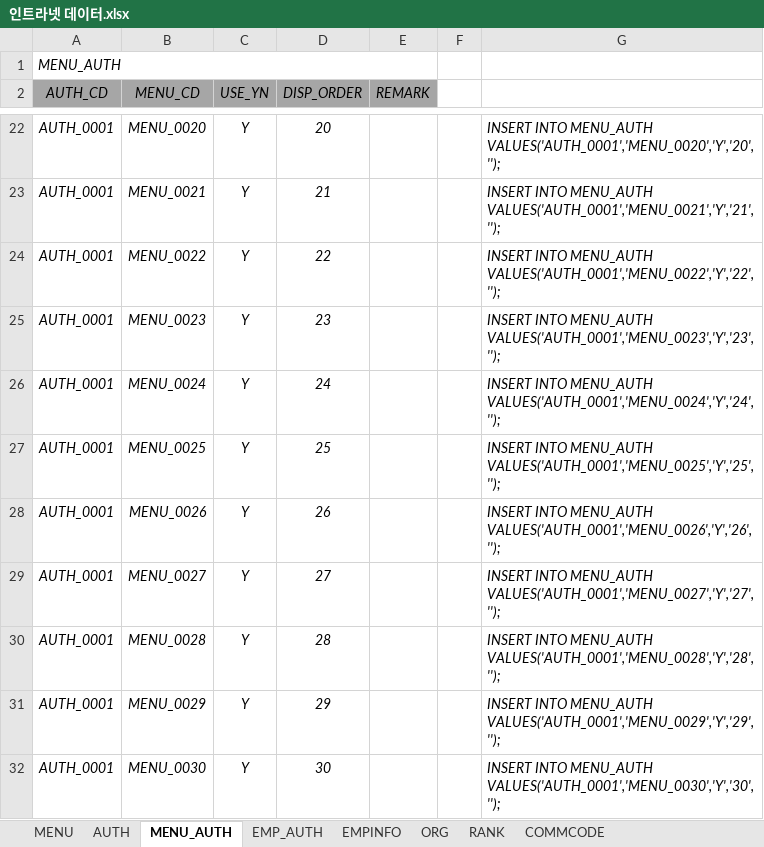
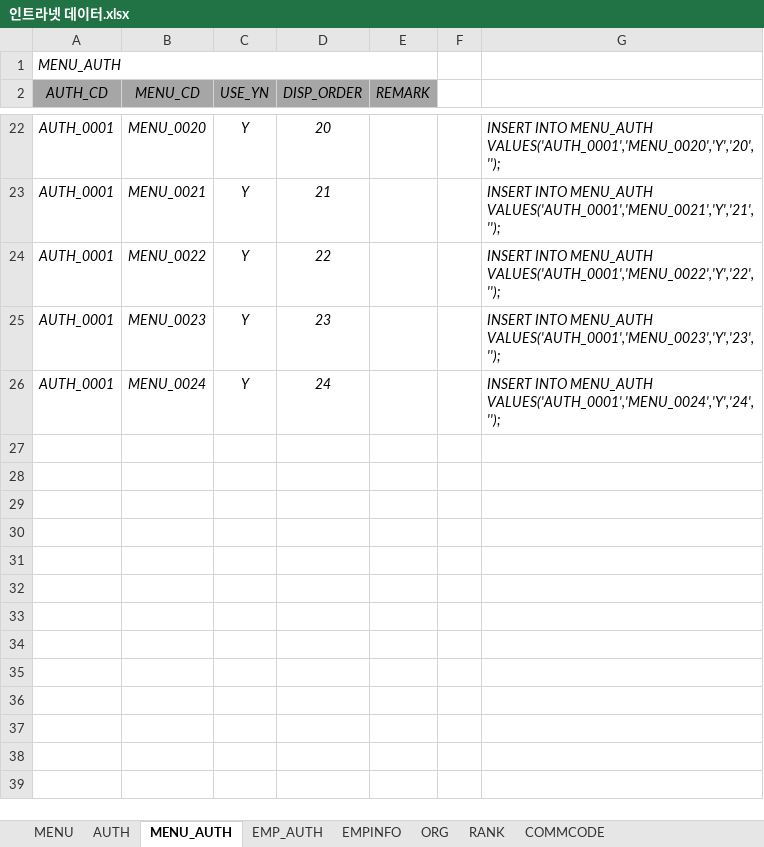
Before and after one commit to hikr90/hikr90, an Excel workbook: 02.프로젝트/01.인트라넷/01.설계/인트라넷 데이터.xlsx, sheet MENU_AUTH, drawn as a sheet; only a part is shown, gaps mark what is left out; values as stored, in another font and other column widths than the file's, no borders; the diff names each change by its address in the sheet, - before the commit and + after, or states it on an @@ line.

```diff
--- a/02.프로젝트/01.인트라넷/01.설계/인트라넷 데이터.xlsx (sheet MENU_AUTH)
+++ b/02.프로젝트/01.인트라넷/01.설계/인트라넷 데이터.xlsx (sheet MENU_AUTH)
-row 27: AUTH_0001 | MENU_0025 | Y | 25 |  |  | INSERT INTO MENU_AUTH VALUES('AUTH_0001','MENU_0025','Y','25','');
-row 28: AUTH_0001 | MENU_0026 | Y | 26 |  |  | INSERT INTO MENU_AUTH VALUES('AUTH_0001','MENU_0026','Y','26','');
-row 29: AUTH_0001 | MENU_0027 | Y | 27 |  |  | INSERT INTO MENU_AUTH VALUES('AUTH_0001','MENU_0027','Y','27','');
-row 30: AUTH_0001 | MENU_0028 | Y | 28 |  |  | INSERT INTO MENU_AUTH VALUES('AUTH_0001','MENU_0028','Y','28','');
-row 31: AUTH_0001 | MENU_0029 | Y | 29 |  |  | INSERT INTO MENU_AUTH VALUES('AUTH_0001','MENU_0029','Y','29','');
-row 32: AUTH_0001 | MENU_0030 | Y | 30 |  |  | INSERT INTO MENU_AUTH VALUES('AUTH_0001','MENU_0030','Y','30','');
```
Also changed, not shown: sheet EMP_AUTH, sheet EMPINFO, 22 other files.
